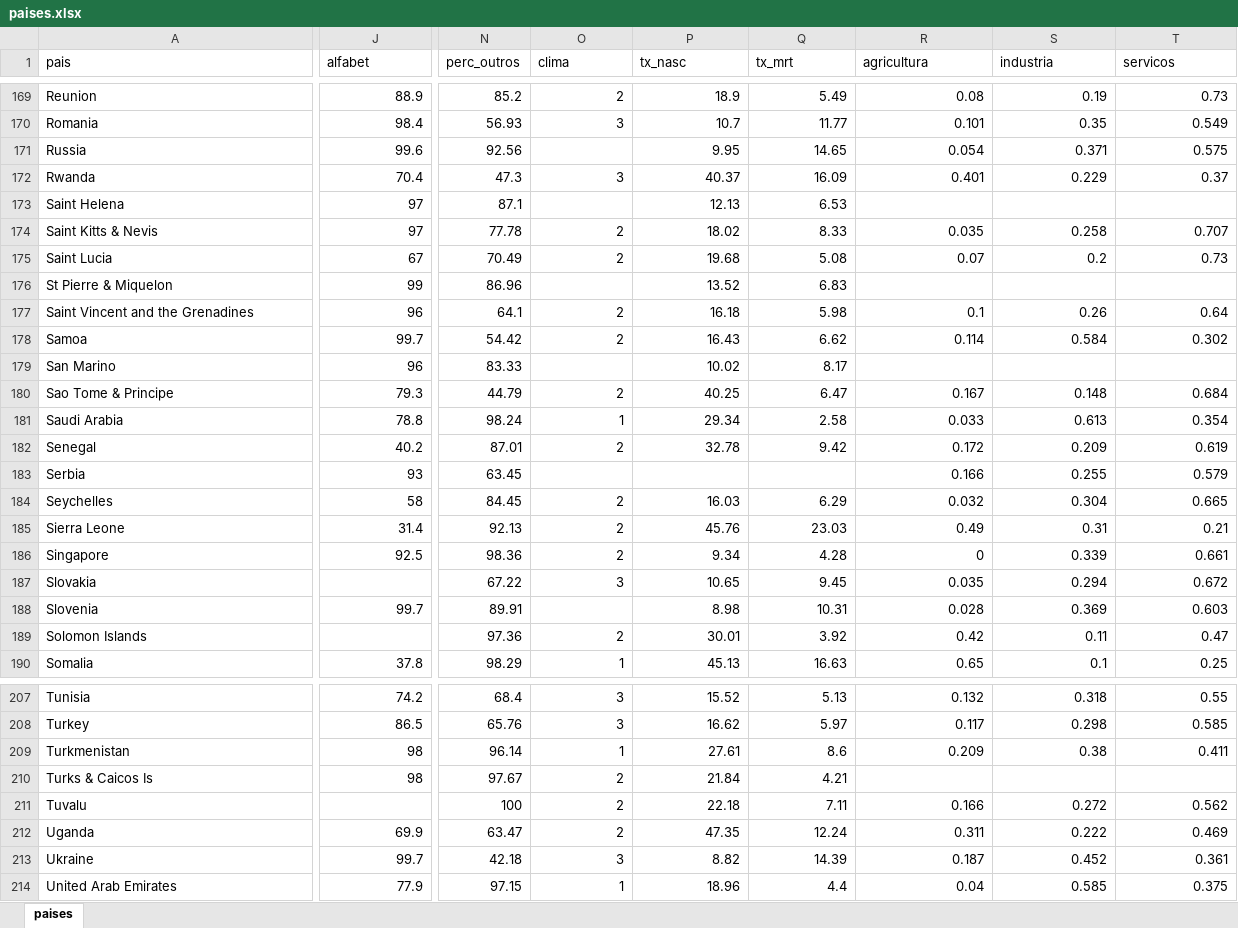
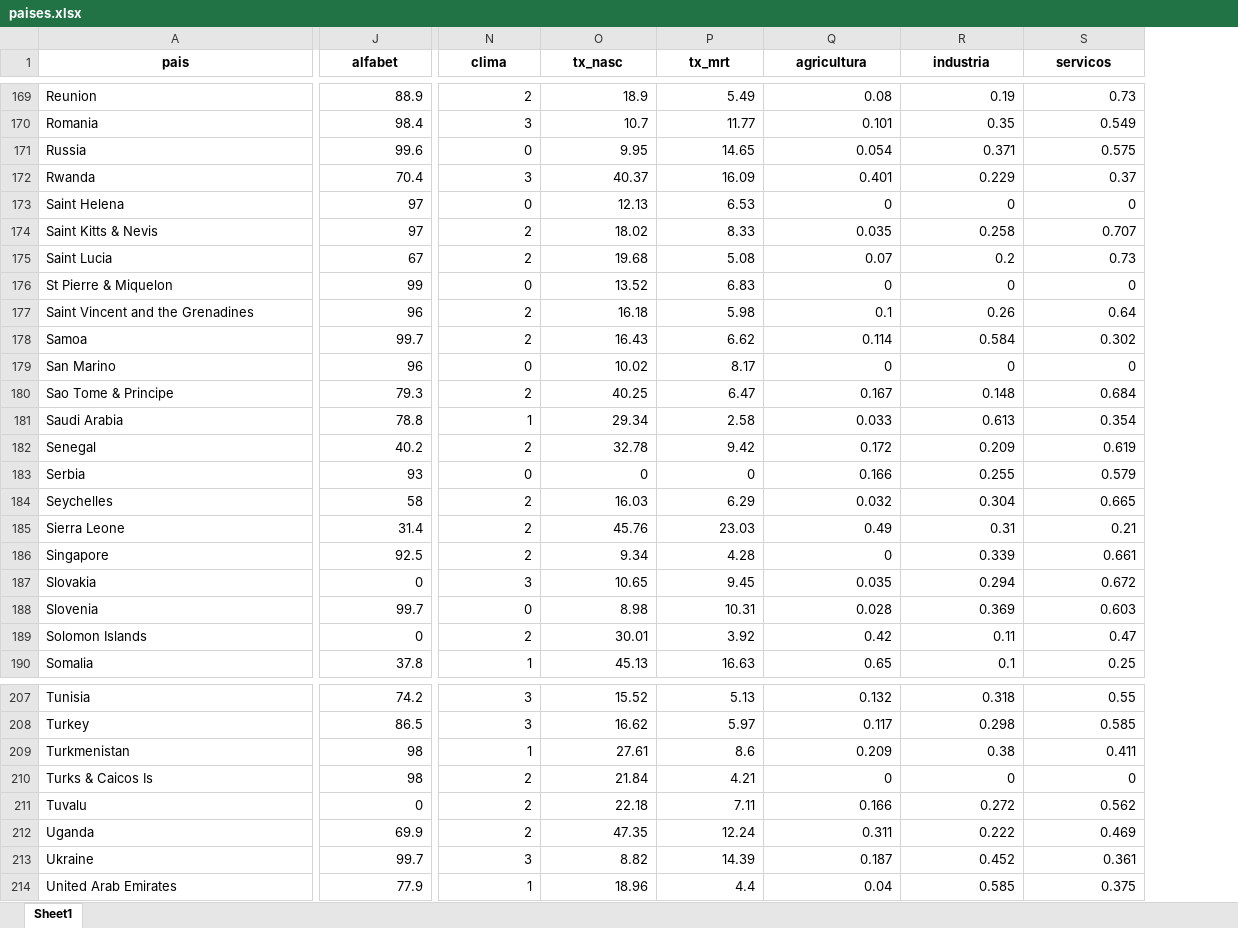
Before and after one commit to patriciasiqueira/patriciasiqueira.github.io, an Excel workbook: arquivos/paises.xlsx, sheet Sheet1, drawn as a sheet; only a part is shown, gaps mark what is left out; values as stored, in another font and other column widths than the file's, no borders; removed rows and columns are numbered as before the commit, all else as after; the diff covers the shown part only; the diff names each change by its address in the sheet, - before the commit and + after, or states it on an @@ line.

```diff
--- a/arquivos/paises.xlsx (sheet Sheet1)
+++ b/arquivos/paises.xlsx (sheet Sheet1)
-sheet tab: paises
+sheet tab: Sheet1
-column N (perc_outros), rows 169-190: 85.2 | 56.93 | 92.56 | 47.3 | 87.1 | 77.78 | 70.49 | 86.96 | 64.1 | 54.42 | 83.33 | 44.79 | 98.24 | 87.01 | 63.45 | 84.45 | 92.13 | 98.36 | 67.22 | 89.91 | 97.36 | 98.29; rows 207-214: 68.4 | 65.76 | 96.14 | 97.67 | 100 | 63.47 | 42.18 | 97.15
@@ A1:J1 bold: off → on, alignment: left → center @@
@@ N1:S1 bold: off → on, alignment: left → center @@
-N171 (clima): (empty)
+N171 (clima): 0
-N173 (clima): (empty)
+N173 (clima): 0
-Q173 (agricultura): (empty)
+Q173 (agricultura): 0
-R173 (industria): (empty)
+R173 (industria): 0
-S173 (servicos): (empty)
+S173 (servicos): 0
-N176 (clima): (empty)
+N176 (clima): 0
-Q176 (agricultura): (empty)
+Q176 (agricultura): 0
-R176 (industria): (empty)
+R176 (industria): 0
-S176 (servicos): (empty)
+S176 (servicos): 0
-N179 (clima): (empty)
+N179 (clima): 0
-Q179 (agricultura): (empty)
+Q179 (agricultura): 0
-R179 (industria): (empty)
+R179 (industria): 0
-S179 (servicos): (empty)
+S179 (servicos): 0
-N183 (clima): (empty)
+N183 (clima): 0
-O183 (tx_nasc): (empty)
+O183 (tx_nasc): 0
-P183 (tx_mrt): (empty)
+P183 (tx_mrt): 0
-J187 (alfabet): (empty)
+J187 (alfabet): 0
-N188 (clima): (empty)
+N188 (clima): 0
-J189 (alfabet): (empty)
+J189 (alfabet): 0
-Q210 (agricultura): (empty)
+Q210 (agricultura): 0
-R210 (industria): (empty)
+R210 (industria): 0
-S210 (servicos): (empty)
+S210 (servicos): 0
-J211 (alfabet): (empty)
+J211 (alfabet): 0
```
Also changed, not shown: 85 edited cells and cell formats elsewhere in this sheet, 3 other files.
